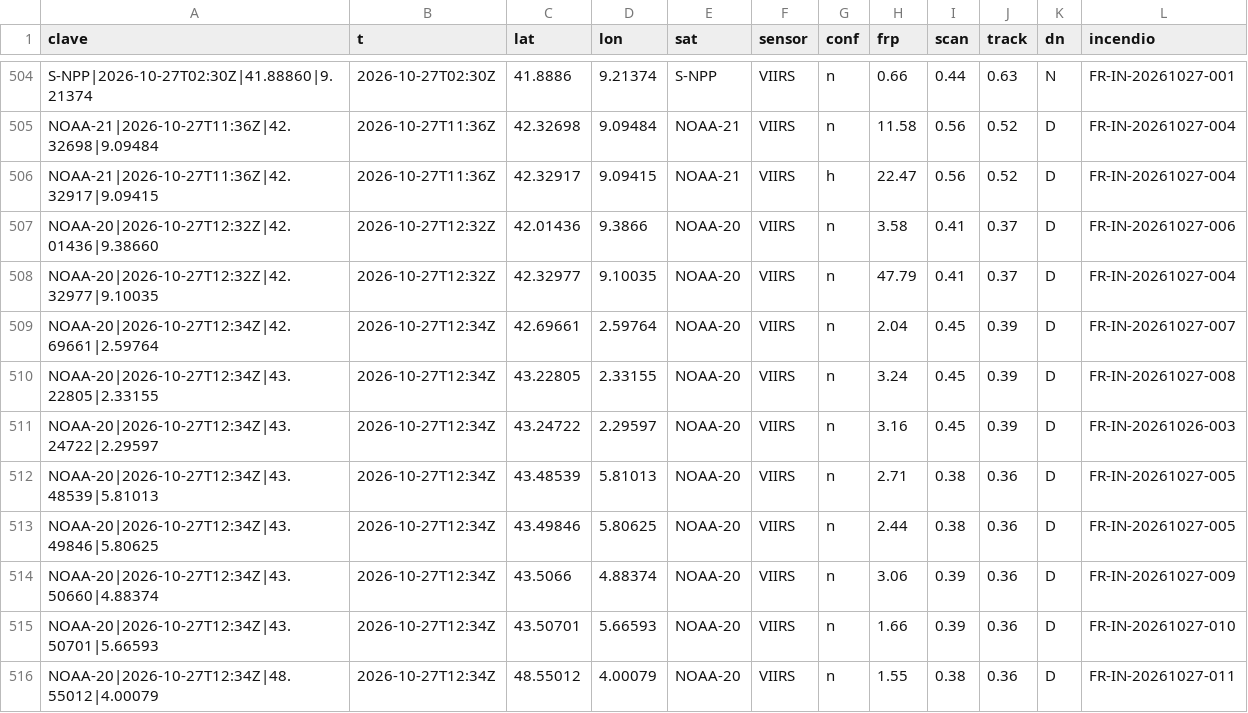
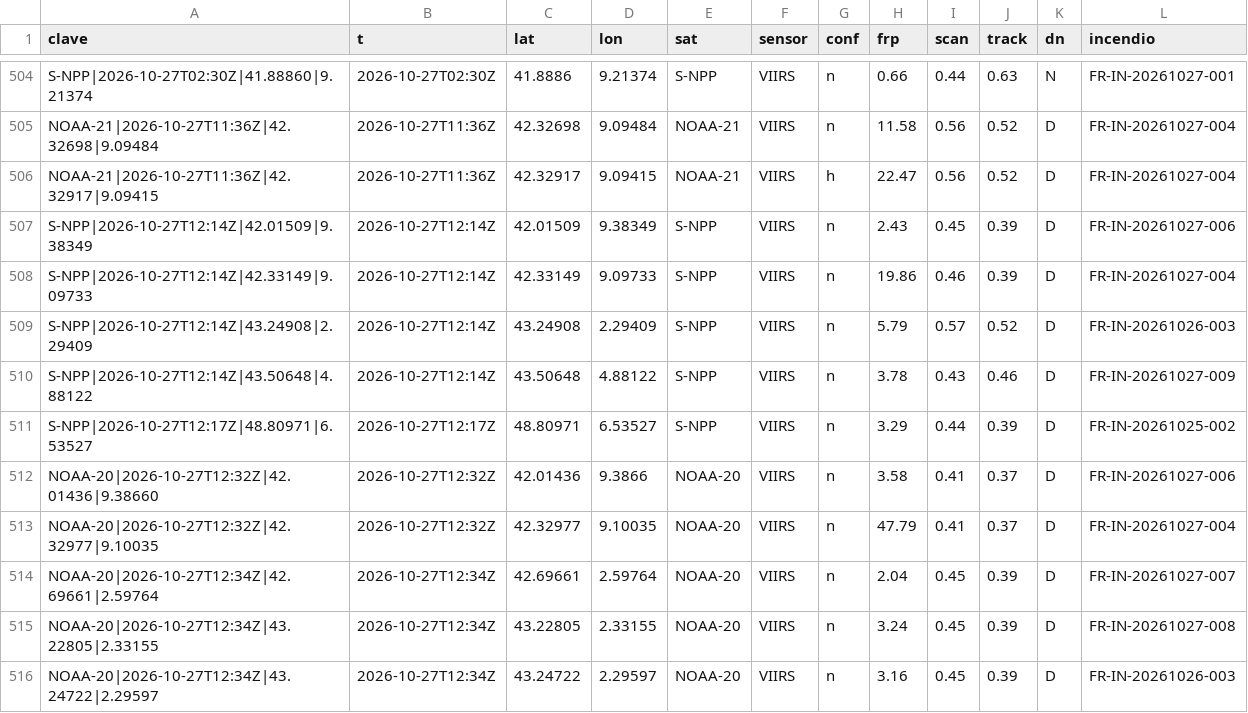
Before and after one commit to Asensio94/vigia-incendios, a CSV file: data/fr/focos/2026.csv, drawn as a sheet; only a part is shown, gaps mark what is left out; the shorter side is filled out with more unchanged rows; the diff names each change by its address in the sheet, - before the commit and + after, or states it on an @@ line.

```diff
--- a/data/fr/focos/2026.csv
+++ b/data/fr/focos/2026.csv
+row 507: S-NPP|2026-10-27T12:14Z|42.01509|9.38349 | 2026-10-27T12:14Z | 42.01509 | 9.38349 | S-NPP | VIIRS | n | 2.43 | 0.45 | 0.39 | D | FR-IN-20261027-006
+row 508: S-NPP|2026-10-27T12:14Z|42.33149|9.09733 | 2026-10-27T12:14Z | 42.33149 | 9.09733 | S-NPP | VIIRS | n | 19.86 | 0.46 | 0.39 | D | FR-IN-20261027-004
+row 509: S-NPP|2026-10-27T12:14Z|43.24908|2.29409 | 2026-10-27T12:14Z | 43.24908 | 2.29409 | S-NPP | VIIRS | n | 5.79 | 0.57 | 0.52 | D | FR-IN-20261026-003
+row 510: S-NPP|2026-10-27T12:14Z|43.50648|4.88122 | 2026-10-27T12:14Z | 43.50648 | 4.88122 | S-NPP | VIIRS | n | 3.78 | 0.43 | 0.46 | D | FR-IN-20261027-009
+row 511: S-NPP|2026-10-27T12:17Z|48.80971|6.53527 | 2026-10-27T12:17Z | 48.80971 | 6.53527 | S-NPP | VIIRS | n | 3.29 | 0.44 | 0.39 | D | FR-IN-20261025-002
```
Also changed, not shown: data/focos/2026.csv, 6 other files.
